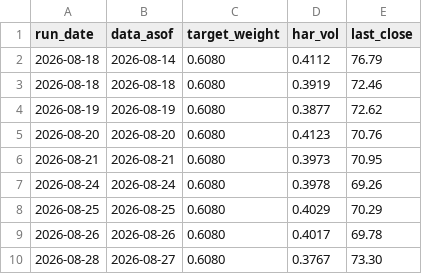
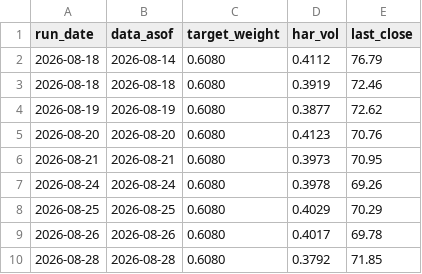
Before and after one commit to gjgauravai-cpu/ai, a CSV file: signal_journal.csv, drawn as a sheet.

```diff
--- a/signal_journal.csv
+++ b/signal_journal.csv
@@ -9,2 +9,2 @@ run_date,data_asof,target_weight,har_vol,last_close
 2026-08-26,2026-08-26,0.6080,0.4017,69.78
-2026-08-28,2026-08-27,0.6080,0.3767,73.30
+2026-08-28,2026-08-28,0.6080,0.3792,71.85
```
Also changed, not shown: 1 other file.
